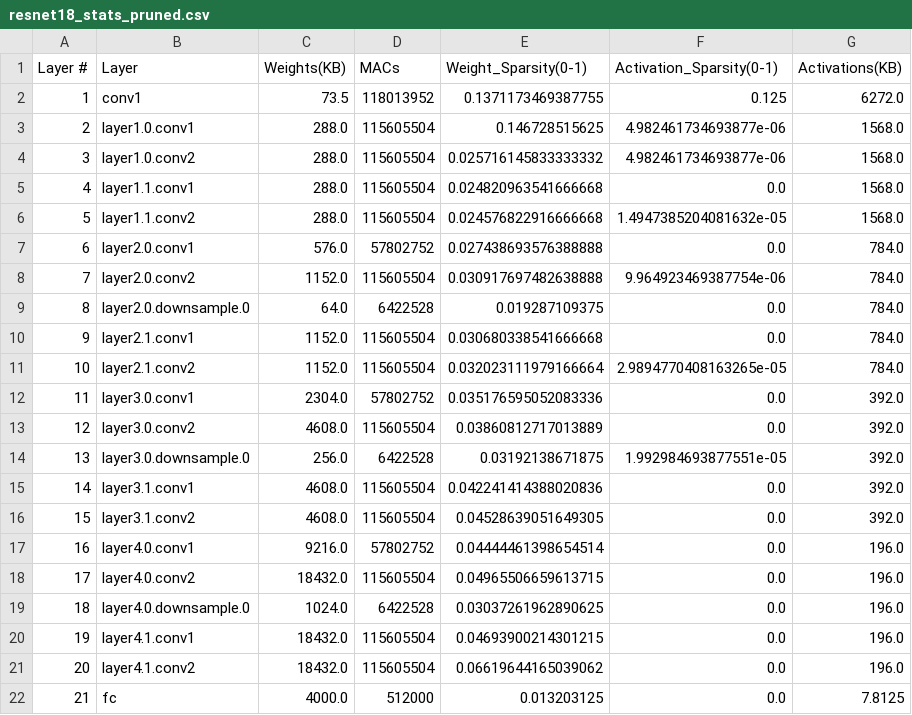
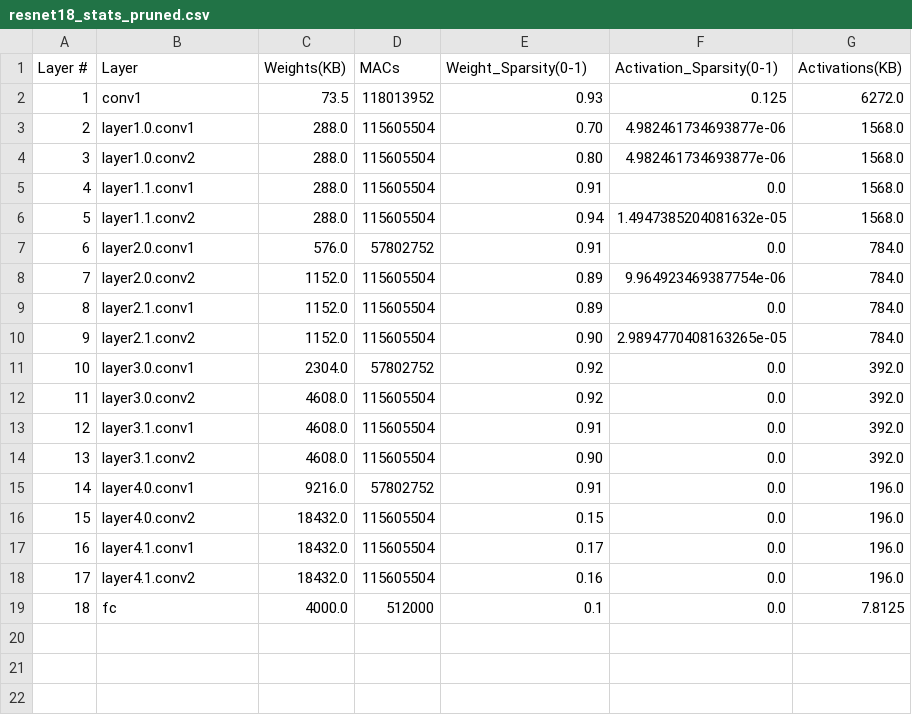
Before and after one commit to CemBeast/Hetero-OU, a CSV file: workloads/resnet18_stats_pruned.csv, drawn as a sheet; removed rows and columns are numbered as before the commit, all else as after; the diff names each change by its address in the sheet, - before the commit and + after, or states it on an @@ line.

Commit message:
added code for plotting workloads layer sparsity along with the optimal OU for it

```diff
--- a/workloads/resnet18_stats_pruned.csv
+++ b/workloads/resnet18_stats_pruned.csv
-E2 (Weight_Sparsity(0-1)): 0.1371173469387755
+E2 (Weight_Sparsity(0-1)): 0.93
-E3 (Weight_Sparsity(0-1)): 0.146728515625
+E3 (Weight_Sparsity(0-1)): 0.70
-E4 (Weight_Sparsity(0-1)): 0.025716145833333332
+E4 (Weight_Sparsity(0-1)): 0.80
-E5 (Weight_Sparsity(0-1)): 0.024820963541666668
+E5 (Weight_Sparsity(0-1)): 0.91
-E6 (Weight_Sparsity(0-1)): 0.024576822916666668
+E6 (Weight_Sparsity(0-1)): 0.94
-E7 (Weight_Sparsity(0-1)): 0.027438693576388888
+E7 (Weight_Sparsity(0-1)): 0.91
-E8 (Weight_Sparsity(0-1)): 0.030917697482638888
+E8 (Weight_Sparsity(0-1)): 0.89
-row 9: 8 | layer2.0.downsample.0 | 64.0 | 6422528 | 0.019287109375 | 0.0 | 784.0
@@ column A (Layer #) renumbered from row 9 down @@
-E9 (Weight_Sparsity(0-1)): 0.030680338541666668
+E9 (Weight_Sparsity(0-1)): 0.89
-E10 (Weight_Sparsity(0-1)): 0.032023111979166664
+E10 (Weight_Sparsity(0-1)): 0.90
-E11 (Weight_Sparsity(0-1)): 0.035176595052083336
+E11 (Weight_Sparsity(0-1)): 0.92
-E12 (Weight_Sparsity(0-1)): 0.03860812717013889
+E12 (Weight_Sparsity(0-1)): 0.92
-row 14: 13 | layer3.0.downsample.0 | 256.0 | 6422528 | 0.03192138671875 | 1.992984693877551e-05 | 392.0
-E13 (Weight_Sparsity(0-1)): 0.042241414388020836
+E13 (Weight_Sparsity(0-1)): 0.91
-E14 (Weight_Sparsity(0-1)): 0.04528639051649305
+E14 (Weight_Sparsity(0-1)): 0.90
-E15 (Weight_Sparsity(0-1)): 0.04444461398654514
+E15 (Weight_Sparsity(0-1)): 0.91
-E16 (Weight_Sparsity(0-1)): 0.04965506659613715
+E16 (Weight_Sparsity(0-1)): 0.15
-row 19: 18 | layer4.0.downsample.0 | 1024.0 | 6422528 | 0.03037261962890625 | 0.0 | 196.0
-E17 (Weight_Sparsity(0-1)): 0.04693900214301215
+E17 (Weight_Sparsity(0-1)): 0.17
-E18 (Weight_Sparsity(0-1)): 0.06619644165039062
+E18 (Weight_Sparsity(0-1)): 0.16
-E19 (Weight_Sparsity(0-1)): 0.013203125
+E19 (Weight_Sparsity(0-1)): 0.1
```
Also changed, not shown: 2 other files.
